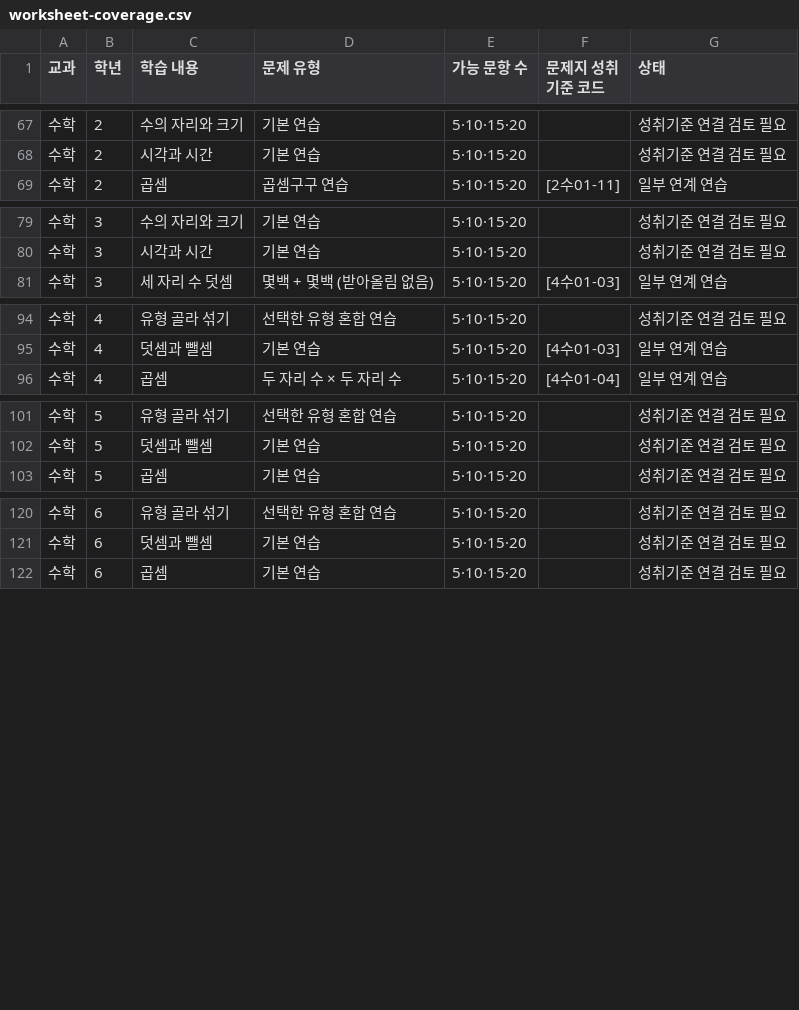
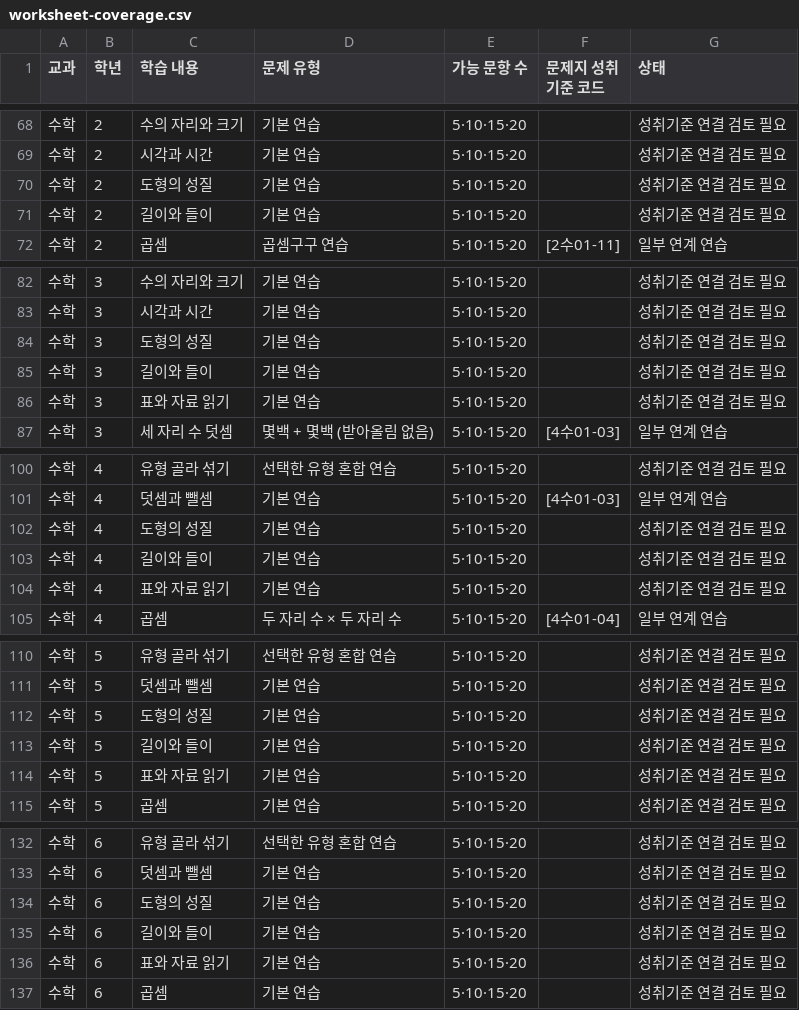
Before and after one commit to binyoun-cberi/ProjectGulliver, a CSV file: docs/worksheet-coverage.csv, drawn as a sheet; only a part is shown, gaps mark what is left out; the diff covers the shown part only; the diff names each change by its address in the sheet, - before the commit and + after, or states it on an @@ line.

Commit message:
Add math geometry, measurement, data exercises and printable shapes

```diff
--- a/docs/worksheet-coverage.csv
+++ b/docs/worksheet-coverage.csv
+row 70: 수학 | 2 | 도형의 성질 | 기본 연습 | 5·10·15·20 |  | 성취기준 연결 검토 필요
+row 71: 수학 | 2 | 길이와 들이 | 기본 연습 | 5·10·15·20 |  | 성취기준 연결 검토 필요
+row 84: 수학 | 3 | 도형의 성질 | 기본 연습 | 5·10·15·20 |  | 성취기준 연결 검토 필요
+row 85: 수학 | 3 | 길이와 들이 | 기본 연습 | 5·10·15·20 |  | 성취기준 연결 검토 필요
+row 86: 수학 | 3 | 표와 자료 읽기 | 기본 연습 | 5·10·15·20 |  | 성취기준 연결 검토 필요
+row 102: 수학 | 4 | 도형의 성질 | 기본 연습 | 5·10·15·20 |  | 성취기준 연결 검토 필요
+row 103: 수학 | 4 | 길이와 들이 | 기본 연습 | 5·10·15·20 |  | 성취기준 연결 검토 필요
+row 104: 수학 | 4 | 표와 자료 읽기 | 기본 연습 | 5·10·15·20 |  | 성취기준 연결 검토 필요
+row 112: 수학 | 5 | 도형의 성질 | 기본 연습 | 5·10·15·20 |  | 성취기준 연결 검토 필요
+row 113: 수학 | 5 | 길이와 들이 | 기본 연습 | 5·10·15·20 |  | 성취기준 연결 검토 필요
+row 114: 수학 | 5 | 표와 자료 읽기 | 기본 연습 | 5·10·15·20 |  | 성취기준 연결 검토 필요
+row 134: 수학 | 6 | 도형의 성질 | 기본 연습 | 5·10·15·20 |  | 성취기준 연결 검토 필요
+row 135: 수학 | 6 | 길이와 들이 | 기본 연습 | 5·10·15·20 |  | 성취기준 연결 검토 필요
+row 136: 수학 | 6 | 표와 자료 읽기 | 기본 연습 | 5·10·15·20 |  | 성취기준 연결 검토 필요
```
Also changed, not shown: 1 added row elsewhere in this file, 3 other files.
